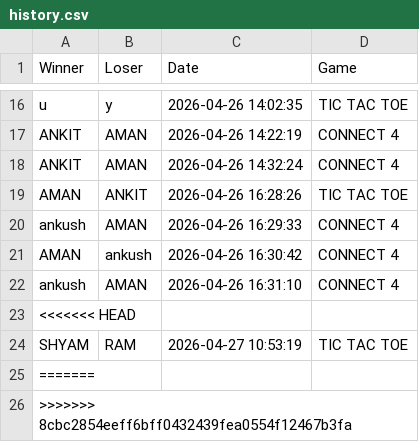
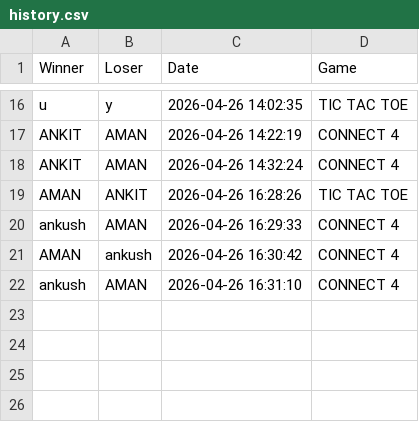
Before and after one commit to amansihag1100-code/mini-game-hub, a CSV file: history.csv, drawn as a sheet; only a part is shown, gaps mark what is left out.

```diff
--- a/history.csv
+++ b/history.csv
@@ -22,5 +22 @@ AMAN,ankush,2026-04-26 16:30:42,CONNECT 4
 ankush,AMAN,2026-04-26 16:31:10,CONNECT 4
-<<<<<<< HEAD
-SHYAM,RAM,2026-04-27 10:53:19,TIC TAC TOE
-=======
->>>>>>> 8cbc2854eeff6bff0432439fea0554f12467b3fa
```
Also changed, not shown: users.tsv, 14 other files.
